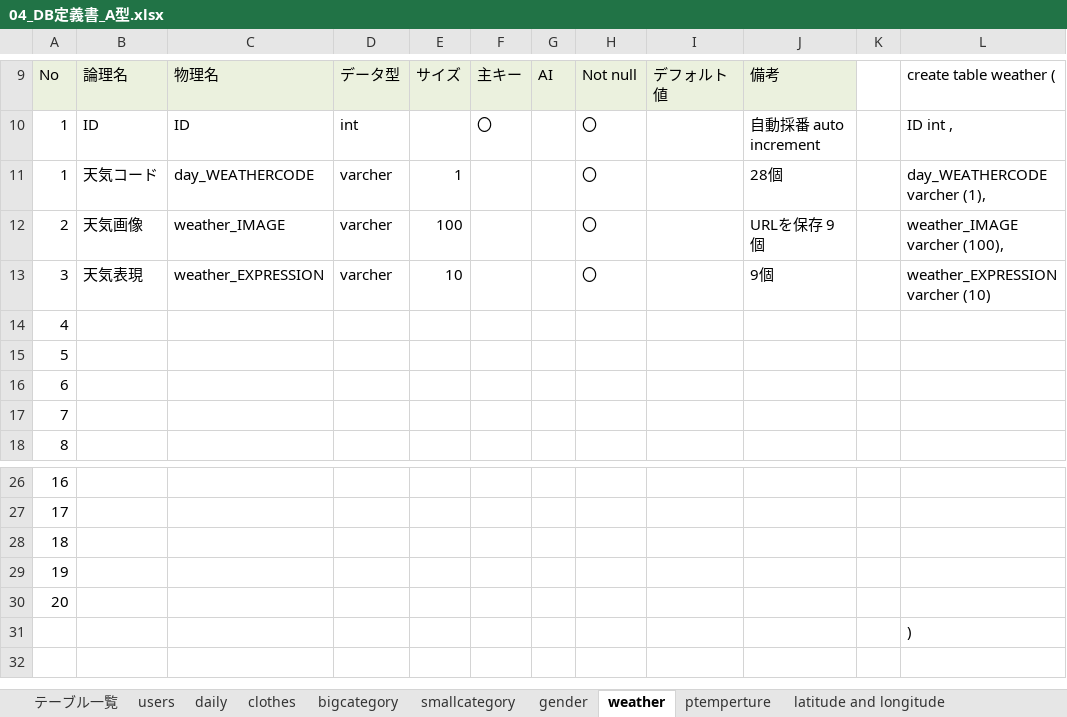
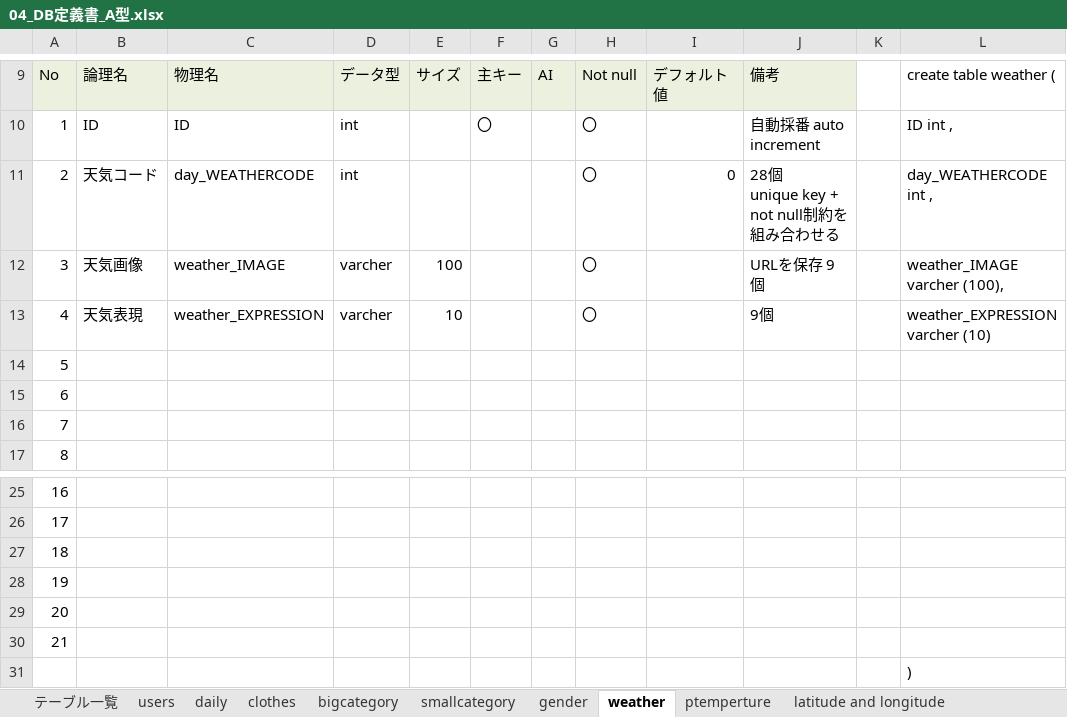
Before and after one commit to dojo2023/C-4, an Excel workbook: doc/04_DB定義書_A型.xlsx, sheet weather, drawn as a sheet; only a part is shown, gaps mark what is left out; values as stored, in another font and other column widths than the file's, no borders; removed rows and columns are numbered as before the commit, all else as after; ↵ is a line break in a cell; the diff names each change by its address in the sheet, - before the commit and + after, or states it on an @@ line.

```diff
--- a/doc/04_DB定義書_A型.xlsx (sheet weather)
+++ b/doc/04_DB定義書_A型.xlsx (sheet weather)
-row 11: 1 | 天気コード | day_WEATHERCODE | varcher | 1 |  |  | 〇 |  | 28個 |  | day_WEATHERCODE varcher (1),
+row 11: 2 | 天気コード | day_WEATHERCODE | int |  |  |  | 〇 | 0 | 28個 ↵ unique key + not null制約を組み合わせる |  | day_WEATHERCODE int ,
-A12: 2
+A12: 3
-A13: 3
+A13: 4
-row 14: 4
+row 30: 21
```
Also changed, not shown: sheet daily, sheet clothes, sheet users, sheet テーブル一覧, sheet ptemperture, sheet latitude and longitude, 1 more sheet, formulas that keep their value.
